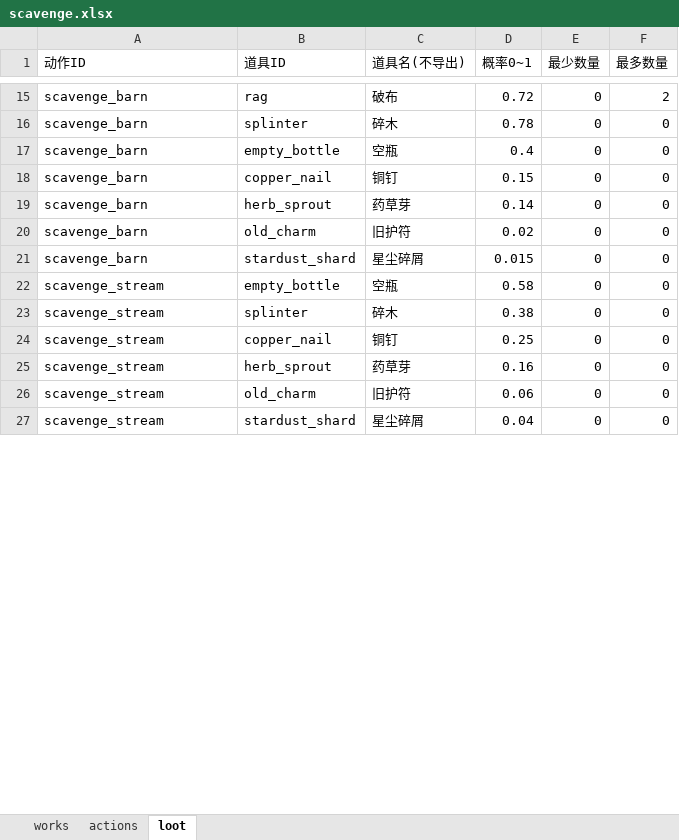
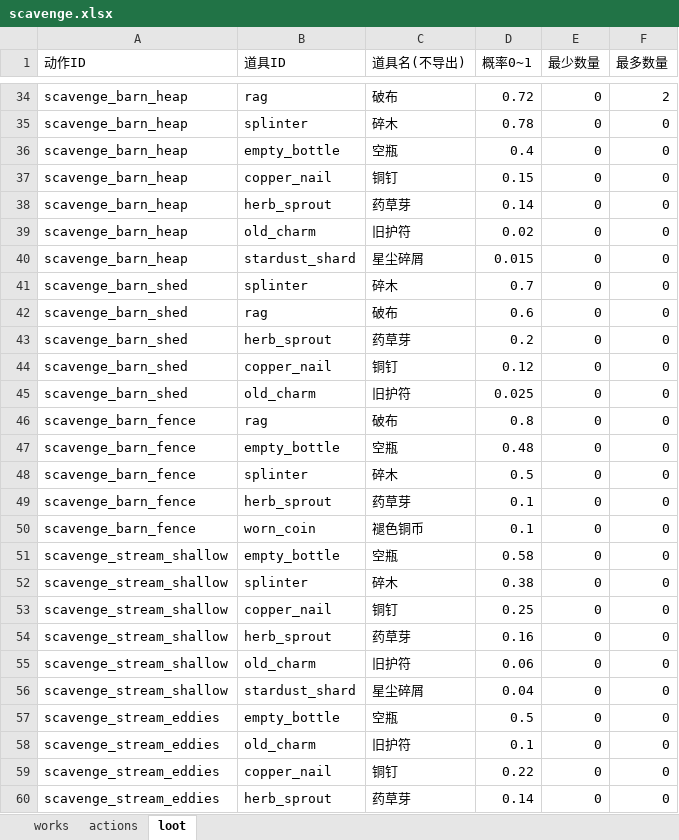
Before and after one commit to kurosawa0103/UniverIdle, an Excel workbook: Assets/Excel/scavenge.xlsx, sheet loot, drawn as a sheet; only a part is shown, gaps mark what is left out; values as stored, in another font and other column widths than the file's, no borders; addresses are those after the commit; the diff covers the shown part only; the diff names each change by its address in the sheet, - before the commit and + after, or states it on an @@ line.

```diff
--- a/Assets/Excel/scavenge.xlsx (sheet loot)
+++ b/Assets/Excel/scavenge.xlsx (sheet loot)
-A34:A40 (动作ID): scavenge_barn
+A34:A40 (动作ID): scavenge_barn_heap
+row 41: scavenge_barn_shed | splinter | 碎木 | 0.7 | 0 | 0
+row 42: scavenge_barn_shed | rag | 破布 | 0.6 | 0 | 0
+row 43: scavenge_barn_shed | herb_sprout | 药草芽 | 0.2 | 0 | 0
+row 44: scavenge_barn_shed | copper_nail | 铜钉 | 0.12 | 0 | 0
+row 45: scavenge_barn_shed | old_charm | 旧护符 | 0.025 | 0 | 0
+row 46: scavenge_barn_fence | rag | 破布 | 0.8 | 0 | 0
+row 47: scavenge_barn_fence | empty_bottle | 空瓶 | 0.48 | 0 | 0
+row 48: scavenge_barn_fence | splinter | 碎木 | 0.5 | 0 | 0
+row 49: scavenge_barn_fence | herb_sprout | 药草芽 | 0.1 | 0 | 0
+row 50: scavenge_barn_fence | worn_coin | 褪色铜币 | 0.1 | 0 | 0
-A51:A56 (动作ID): scavenge_stream
+A51:A56 (动作ID): scavenge_stream_shallow
+row 57: scavenge_stream_eddies | empty_bottle | 空瓶 | 0.5 | 0 | 0
+row 58: scavenge_stream_eddies | old_charm | 旧护符 | 0.1 | 0 | 0
+row 59: scavenge_stream_eddies | copper_nail | 铜钉 | 0.22 | 0 | 0
+row 60: scavenge_stream_eddies | herb_sprout | 药草芽 | 0.14 | 0 | 0
```
Also changed, not shown: 29 added rows and 22 edited cells elsewhere in this sheet, sheet actions, Assets/Excel/items.xlsx, Assets/Excel/mining.xlsx, 20 other files.
